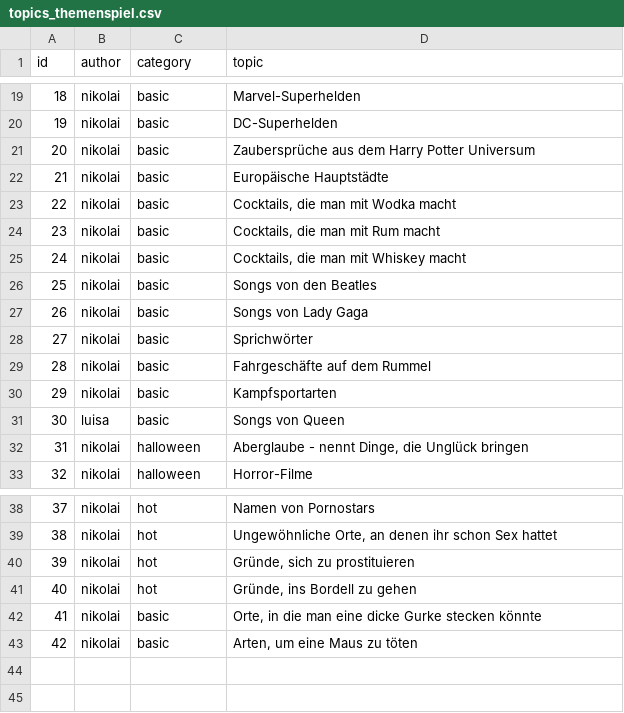
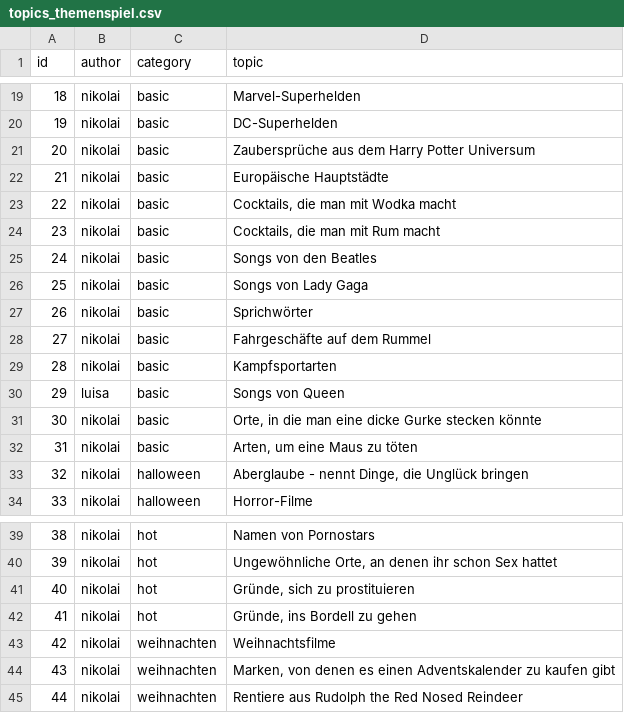
Before and after one commit to nschoenwald/ice-breaker, a CSV file: topics_themenspiel.csv, drawn as a sheet; only a part is shown, gaps mark what is left out; removed rows and columns are numbered as before the commit, all else as after; the diff names each change by its address in the sheet, - before the commit and + after, or states it on an @@ line.

```diff
--- a/topics_themenspiel.csv
+++ b/topics_themenspiel.csv
-row 25: 24 | nikolai | basic | Cocktails, die man mit Whiskey macht
@@ column A (id) renumbered between rows 25 and 42 @@
@@ row 42 moved to row 31: 30 @@
@@ row 43 moved to row 32: 31 @@
+row 43: 42 | nikolai | weihnachten | Weihnachtsfilme
+row 44: 43 | nikolai | weihnachten | Marken, von denen es einen Adventskalender zu kaufen gibt
+row 45: 44 | nikolai | weihnachten | Rentiere aus Rudolph the Red Nosed Reindeer
```
Also changed, not shown: tasks.csv.
